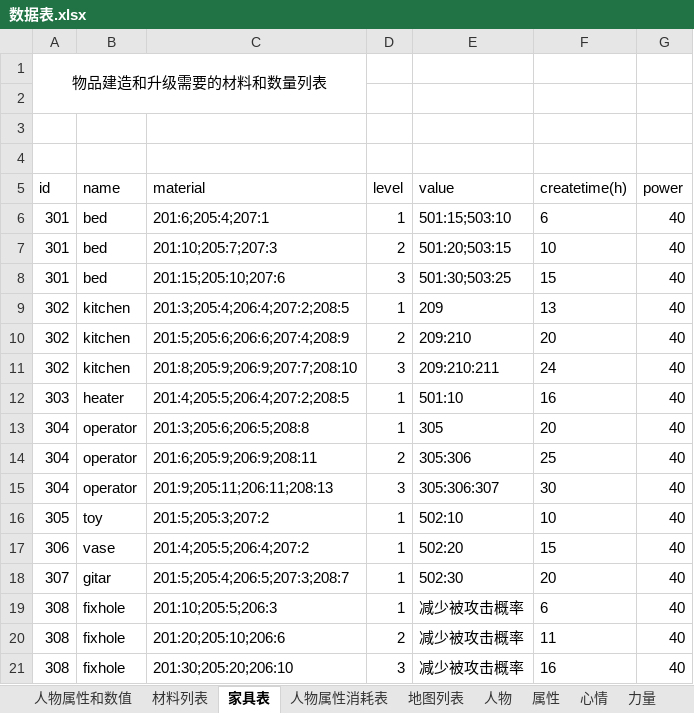
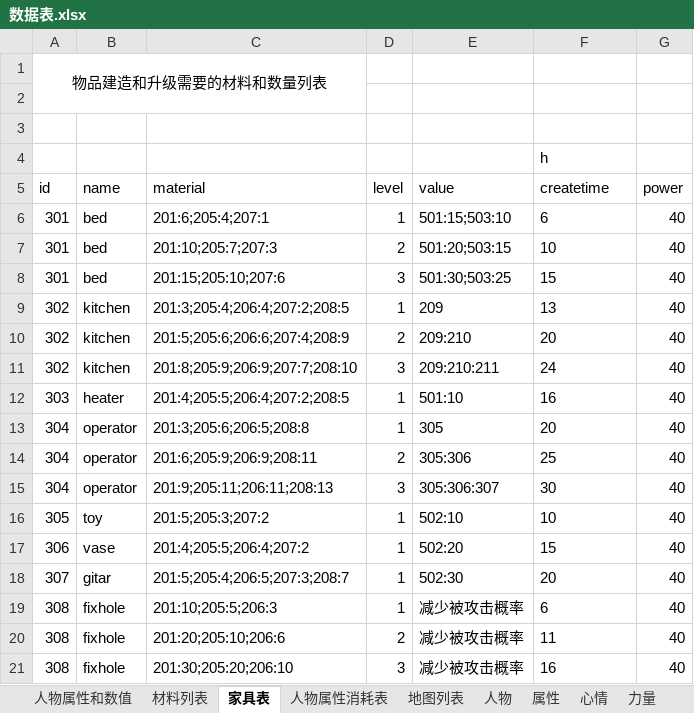
Before and after one commit to hpzsr/Migrator, an Excel workbook: 数据表.xlsx, sheet 家具表, drawn as a sheet; values as stored, in another font and other column widths than the file's, no borders; the diff names each change by its address in the sheet, - before the commit and + after, or states it on an @@ line.

```diff
--- a/数据表.xlsx (sheet 家具表)
+++ b/数据表.xlsx (sheet 家具表)
-F4 (createtime): (empty)
+F4 (createtime): h
-F5: createtime(h)
+F5: createtime
```
Also changed, not shown: 14 other files.
